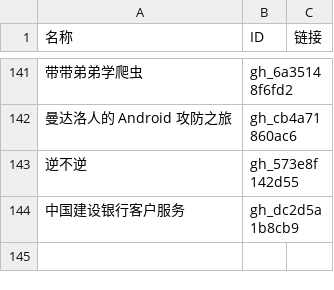
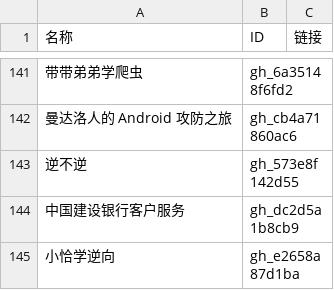
Before and after one commit to kanadeblisst00/high-quality-biz, a CSV file: 公众号列表.csv, drawn as a sheet; only a part is shown, gaps mark what is left out; the diff names each change by its address in the sheet, - before the commit and + after, or states it on an @@ line.

```diff
--- a/公众号列表.csv
+++ b/公众号列表.csv
+row 145: 小恰学逆向 | gh_e2658a87d1ba
```
Also changed, not shown: 3 other files.
